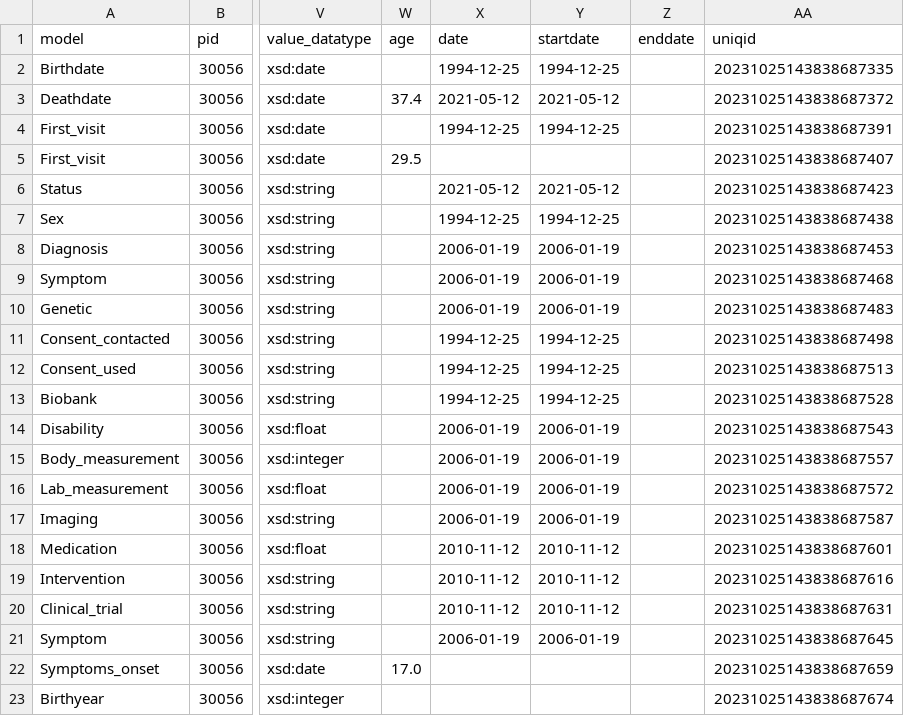
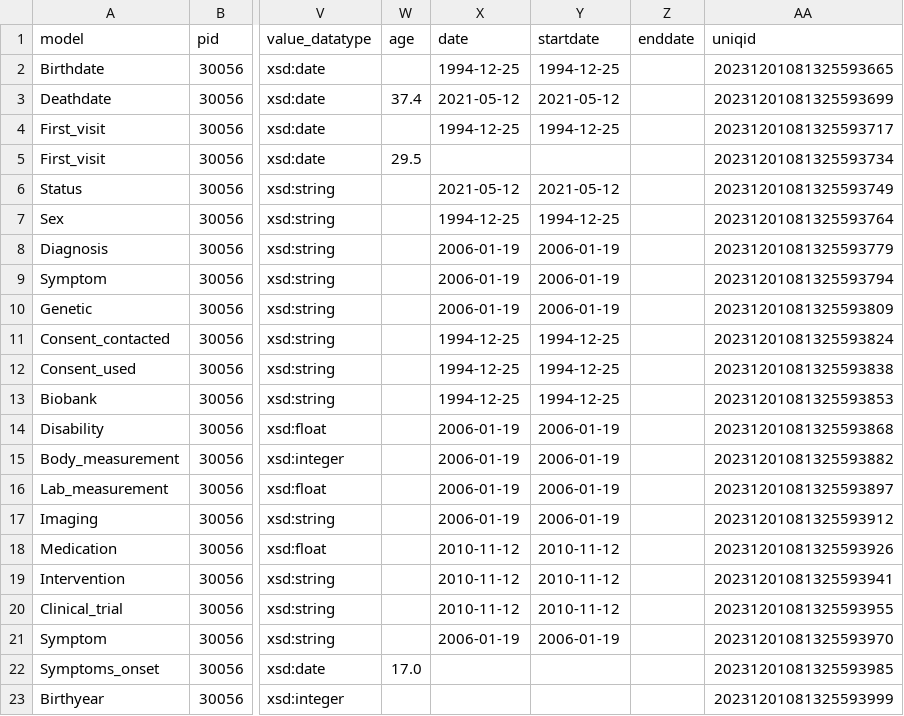
Before and after one commit to CARE-SM/CARE-SM-Toolkit, a CSV file: toolkit/API/data/CARE.csv, drawn as a sheet; only a part is shown, gaps mark what is left out; the diff names each change by its address in the sheet, - before the commit and + after, or states it on an @@ line.

```diff
--- a/toolkit/API/data/CARE.csv
+++ b/toolkit/API/data/CARE.csv
-AA2 (uniqid): 20231025143838687335
+AA2 (uniqid): 20231201081325593665
-AA3 (uniqid): 20231025143838687372
+AA3 (uniqid): 20231201081325593699
-AA4 (uniqid): 20231025143838687391
+AA4 (uniqid): 20231201081325593717
-AA5 (uniqid): 20231025143838687407
+AA5 (uniqid): 20231201081325593734
-AA6 (uniqid): 20231025143838687423
+AA6 (uniqid): 20231201081325593749
-AA7 (uniqid): 20231025143838687438
+AA7 (uniqid): 20231201081325593764
-AA8 (uniqid): 20231025143838687453
+AA8 (uniqid): 20231201081325593779
-AA9 (uniqid): 20231025143838687468
+AA9 (uniqid): 20231201081325593794
-AA10 (uniqid): 20231025143838687483
+AA10 (uniqid): 20231201081325593809
-AA11 (uniqid): 20231025143838687498
+AA11 (uniqid): 20231201081325593824
-AA12 (uniqid): 20231025143838687513
+AA12 (uniqid): 20231201081325593838
-AA13 (uniqid): 20231025143838687528
+AA13 (uniqid): 20231201081325593853
-AA14 (uniqid): 20231025143838687543
+AA14 (uniqid): 20231201081325593868
-AA15 (uniqid): 20231025143838687557
+AA15 (uniqid): 20231201081325593882
-AA16 (uniqid): 20231025143838687572
+AA16 (uniqid): 20231201081325593897
-AA17 (uniqid): 20231025143838687587
+AA17 (uniqid): 20231201081325593912
-AA18 (uniqid): 20231025143838687601
+AA18 (uniqid): 20231201081325593926
-AA19 (uniqid): 20231025143838687616
+AA19 (uniqid): 20231201081325593941
-AA20 (uniqid): 20231025143838687631
+AA20 (uniqid): 20231201081325593955
-AA21 (uniqid): 20231025143838687645
+AA21 (uniqid): 20231201081325593970
-AA22 (uniqid): 20231025143838687659
+AA22 (uniqid): 20231201081325593985
-AA23 (uniqid): 20231025143838687674
+AA23 (uniqid): 20231201081325593999
```
Also changed, not shown: 4 other files.
